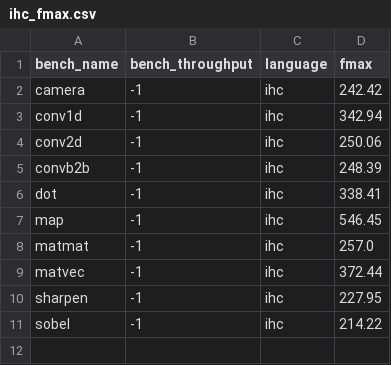
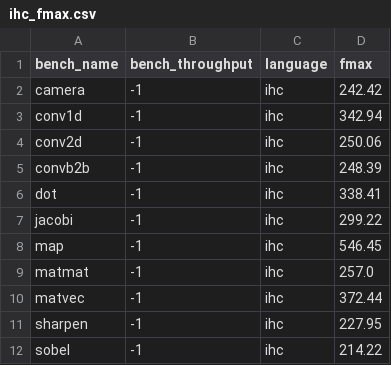
Before and after one commit to louis-hildebrand/sirop-hls, a CSV file: results/ihc_fmax.csv, drawn as a sheet; the diff names each change by its address in the sheet, - before the commit and + after, or states it on an @@ line.

```diff
--- a/results/ihc_fmax.csv
+++ b/results/ihc_fmax.csv
+row 7: jacobi | -1 | ihc | 299.22
```
Also changed, not shown: results/ihc_latency.csv, results/ihc_resource_usage.csv, 4 other files.
